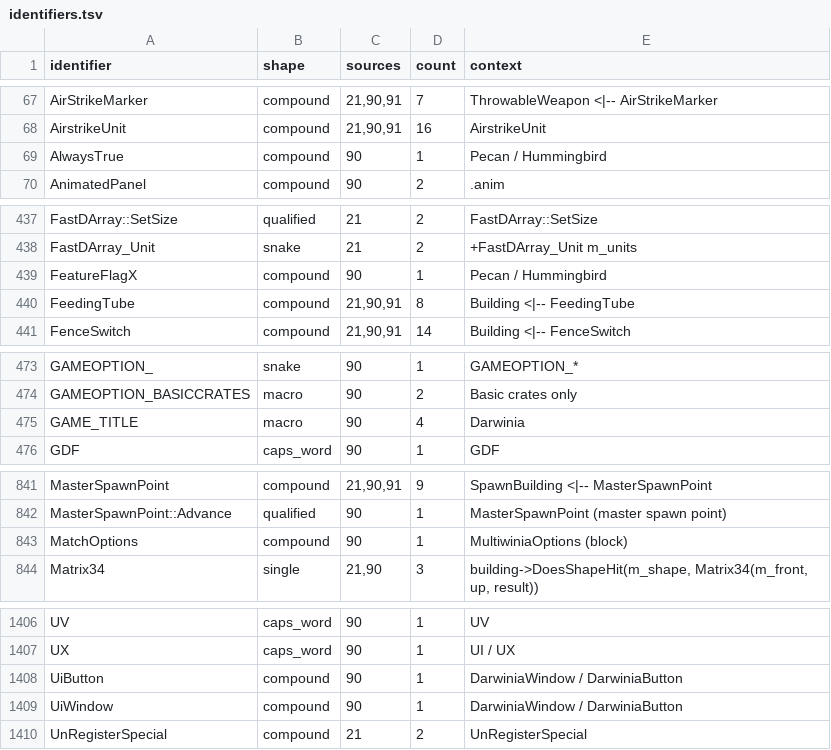
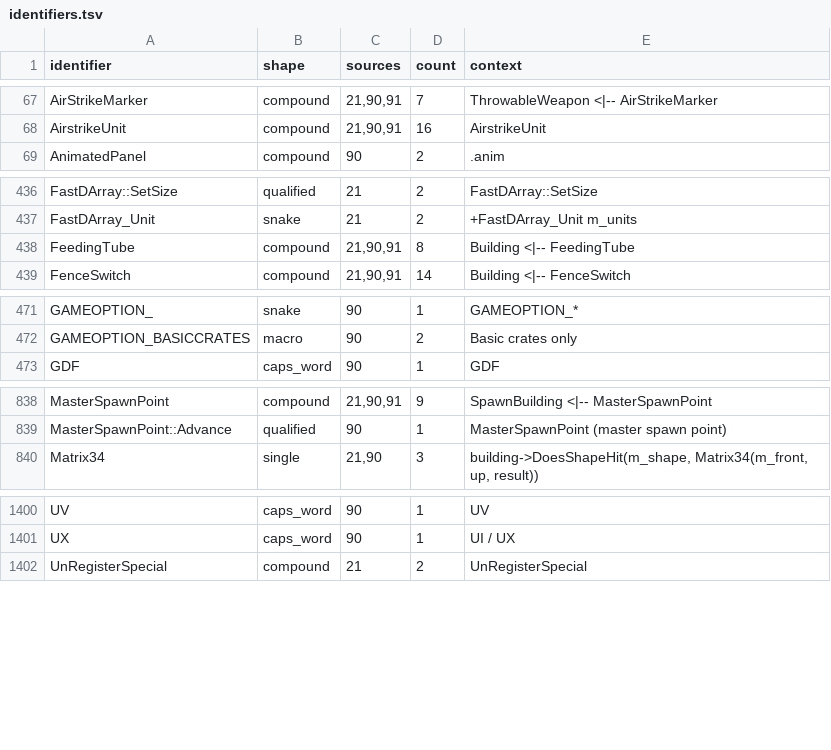
Before and after one commit to Zwaliebaba/Species.AI, a TSV file: species_work/f1/identifiers.tsv, drawn as a sheet; only a part is shown, gaps mark what is left out; the diff covers the shown part only.

```diff
--- a/species_work/f1/identifiers.tsv
+++ b/species_work/f1/identifiers.tsv
@@ -68,3 +68,2 @@ AirStrikeMarker	compound	21,90,91	7	ThrowableWeapon <|-- AirStrikeMarker
 AirstrikeUnit	compound	21,90,91	16	AirstrikeUnit
-AlwaysTrue	compound	90	1	Pecan / Hummingbird
 AnimatedPanel	compound	90	2	.anim
@@ -438,3 +437,2 @@ FastDArray::SetSize	qualified	21	2	FastDArray::SetSize
 FastDArray_Unit	snake	21	2	+FastDArray_Unit m_units
-FeatureFlagX	compound	90	1	Pecan / Hummingbird
 FeedingTube	compound	21,90,91	8	Building <|-- FeedingTube
@@ -474,3 +472,2 @@ GAMEOPTION_	snake	90	1	GAMEOPTION_*
 GAMEOPTION_BASICCRATES	macro	90	2	Basic crates only
-GAME_TITLE	macro	90	4	Darwinia
 GDF	caps_word	90	1	GDF
@@ -842,3 +839,2 @@ MasterSpawnPoint	compound	21,90,91	9	SpawnBuilding <|-- MasterSpawnPoint
 MasterSpawnPoint::Advance	qualified	90	1	MasterSpawnPoint (master spawn point)
-MatchOptions	compound	90	1	MultiwiniaOptions (block)
 Matrix34	single	21,90	3	building->DoesShapeHit(m_shape, Matrix34(m_front, up, result))
@@ -1407,4 +1401,2 @@ UV	caps_word	90	1	UV
 UX	caps_word	90	1	UI / UX
-UiButton	compound	90	1	DarwiniaWindow / DarwiniaButton
-UiWindow	compound	90	1	DarwiniaWindow / DarwiniaButton
 UnRegisterSpecial	compound	21	2	UnRegisterSpecial
```
Also changed, not shown: 9 removed rows and 9 edited cells elsewhere in this file, 5 other files.
